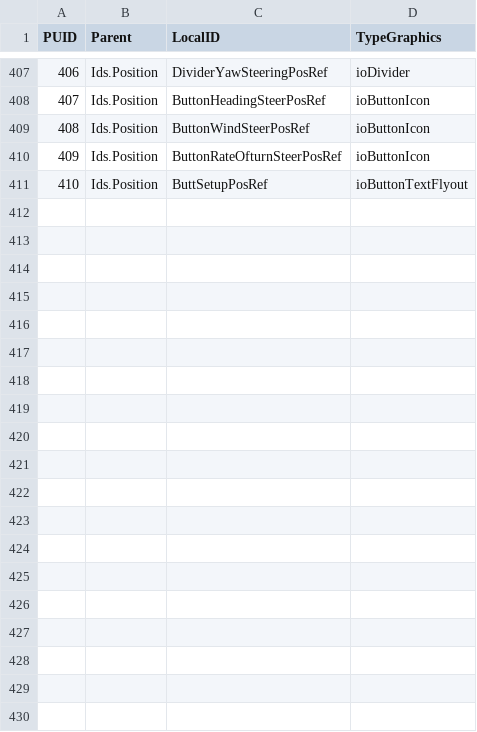
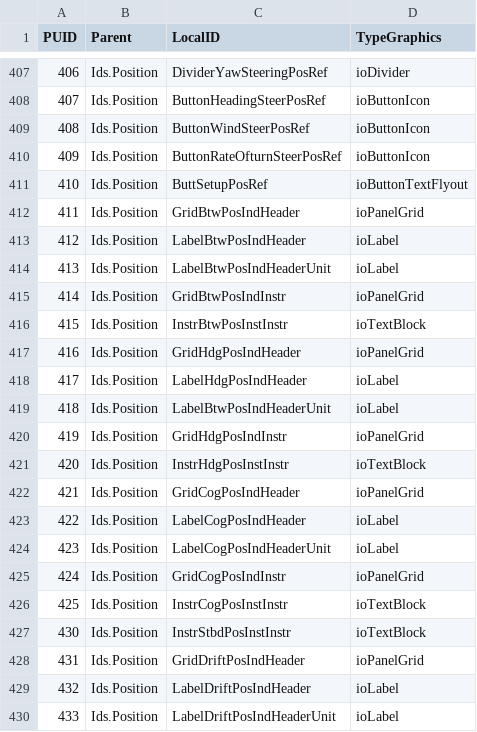
Before and after one commit to open-mar/iostudio-modules, a CSV file: Configuration/Projects/Steering/Database/SystemGraphics.csv, drawn as a sheet; only a part is shown, gaps mark what is left out; the diff covers the shown part only.

Commit message:
Position instrument panel

```diff
--- a/Configuration/Projects/Steering/Database/SystemGraphics.csv
+++ b/Configuration/Projects/Steering/Database/SystemGraphics.csv
@@ -411 +411,20 @@ PUID;Parent;LocalID;TypeGraphics
 410;Ids.Position;ButtSetupPosRef;ioButtonTextFlyout
+411;Ids.Position;GridBtwPosIndHeader;ioPanelGrid
+412;Ids.Position;LabelBtwPosIndHeader;ioLabel
+413;Ids.Position;LabelBtwPosIndHeaderUnit;ioLabel
+414;Ids.Position;GridBtwPosIndInstr;ioPanelGrid
+415;Ids.Position;InstrBtwPosInstInstr;ioTextBlock
+416;Ids.Position;GridHdgPosIndHeader;ioPanelGrid
+417;Ids.Position;LabelHdgPosIndHeader;ioLabel
+418;Ids.Position;LabelBtwPosIndHeaderUnit;ioLabel
+419;Ids.Position;GridHdgPosIndInstr;ioPanelGrid
+420;Ids.Position;InstrHdgPosInstInstr;ioTextBlock
+421;Ids.Position;GridCogPosIndHeader;ioPanelGrid
+422;Ids.Position;LabelCogPosIndHeader;ioLabel
+423;Ids.Position;LabelCogPosIndHeaderUnit;ioLabel
+424;Ids.Position;GridCogPosIndInstr;ioPanelGrid
+425;Ids.Position;InstrCogPosInstInstr;ioTextBlock
+430;Ids.Position;InstrStbdPosInstInstr;ioTextBlock
+431;Ids.Position;GridDriftPosIndHeader;ioPanelGrid
+432;Ids.Position;LabelDriftPosIndHeader;ioLabel
+433;Ids.Position;LabelDriftPosIndHeaderUnit;ioLabel
```
Also changed, not shown: 11 added rows elsewhere in this file, 9 other files.
